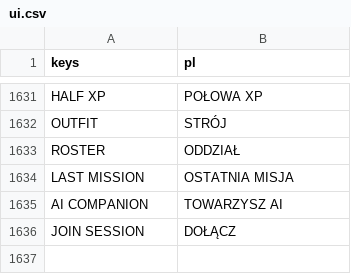
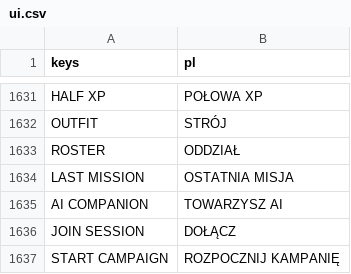
Before and after one commit to ssiwm/gameon, a CSV file: prototype/translations/ui.csv, drawn as a sheet; only a part is shown, gaps mark what is left out.

```diff
--- a/prototype/translations/ui.csv
+++ b/prototype/translations/ui.csv
@@ -1636 +1636,2 @@
 "JOIN SESSION","DOŁĄCZ"
+"START CAMPAIGN","ROZPOCZNIJ KAMPANIĘ"
```
Also changed, not shown: 8 other files.
